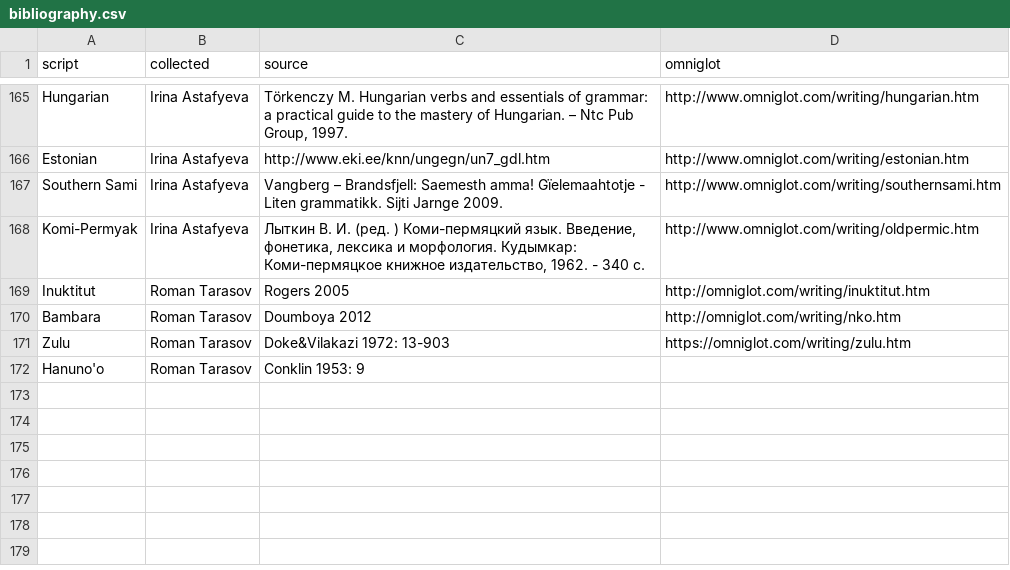
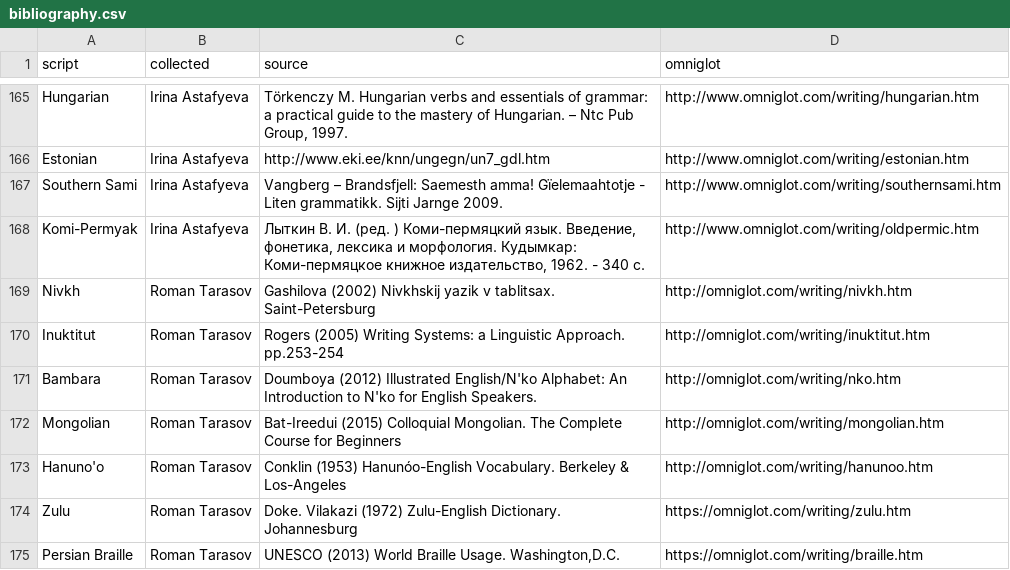
Before and after one commit to agricolamz/wwsd, a CSV file: bibliography.csv, drawn as a sheet; only a part is shown, gaps mark what is left out.

Commit message:
add other Roman's data

```diff
--- a/bibliography.csv
+++ b/bibliography.csv
@@ -171,5 +171,8 @@ Southern Sami	Irina Astafyeva	Vangberg – Brandsfjell: Saemesth amma! Gïelemaa
 Komi-Permyak	Irina Astafyeva	Лыткин В. И. (ред. ) Коми-пермяцкий язык. Введение, фонетика, лексика и морфология. Кудымкар: Коми-пермяцкое книжное издательство, 1962. - 340 с.	http://www.omniglot.com/writing/oldpermic.htm
-Inuktitut	Roman Tarasov	Rogers 2005	http://omniglot.com/writing/inuktitut.htm
-Bambara	Roman Tarasov	Doumboya 2012	http://omniglot.com/writing/nko.htm
-Zulu	Roman Tarasov	Doke&Vilakazi 1972: 13-903	https://omniglot.com/writing/zulu.htm
-Hanuno'o	Roman Tarasov	Conklin 1953: 9	
+Nivkh	Roman Tarasov	Gashilova (2002) Nivkhskij yazik v tablitsax. Saint-Petersburg	http://omniglot.com/writing/nivkh.htm
+Inuktitut	Roman Tarasov	Rogers (2005) Writing Systems: a Linguistic Approach. pp.253-254	http://omniglot.com/writing/inuktitut.htm
+Bambara	Roman Tarasov	Doumboya (2012) Illustrated English/N'ko Alphabet: An Introduction to N'ko for English Speakers.	http://omniglot.com/writing/nko.htm
+Mongolian	Roman Tarasov	Bat-Ireedui (2015) Colloquial Mongolian. The Complete Course for Beginners	http://omniglot.com/writing/mongolian.htm
+Hanuno'o	Roman Tarasov	Conklin (1953) Hanunóo-English Vocabulary. Berkeley & Los-Angeles	http://omniglot.com/writing/hanunoo.htm
+Zulu	Roman Tarasov	Doke. Vilakazi (1972) Zulu-English Dictionary. Johannesburg	https://omniglot.com/writing/zulu.htm
+Persian Braille	Roman Tarasov	UNESCO (2013) World Braille Usage. Washington,D.C.	https://omniglot.com/writing/braille.htm
```
Also changed, not shown: 2 other files.
